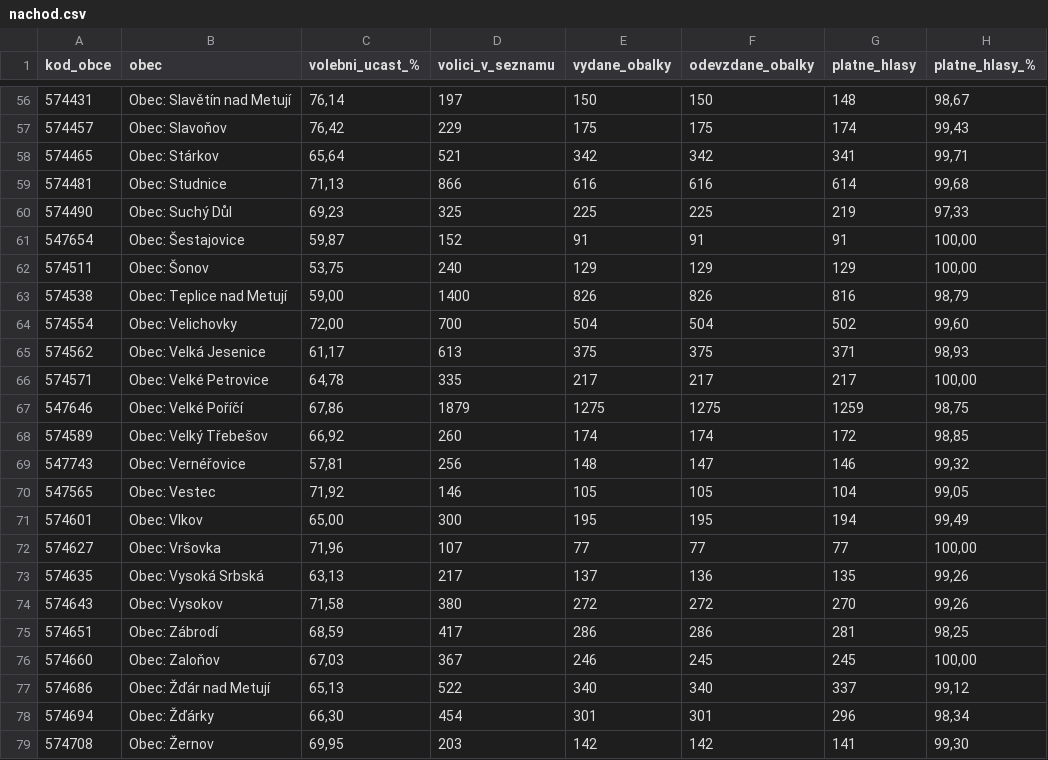
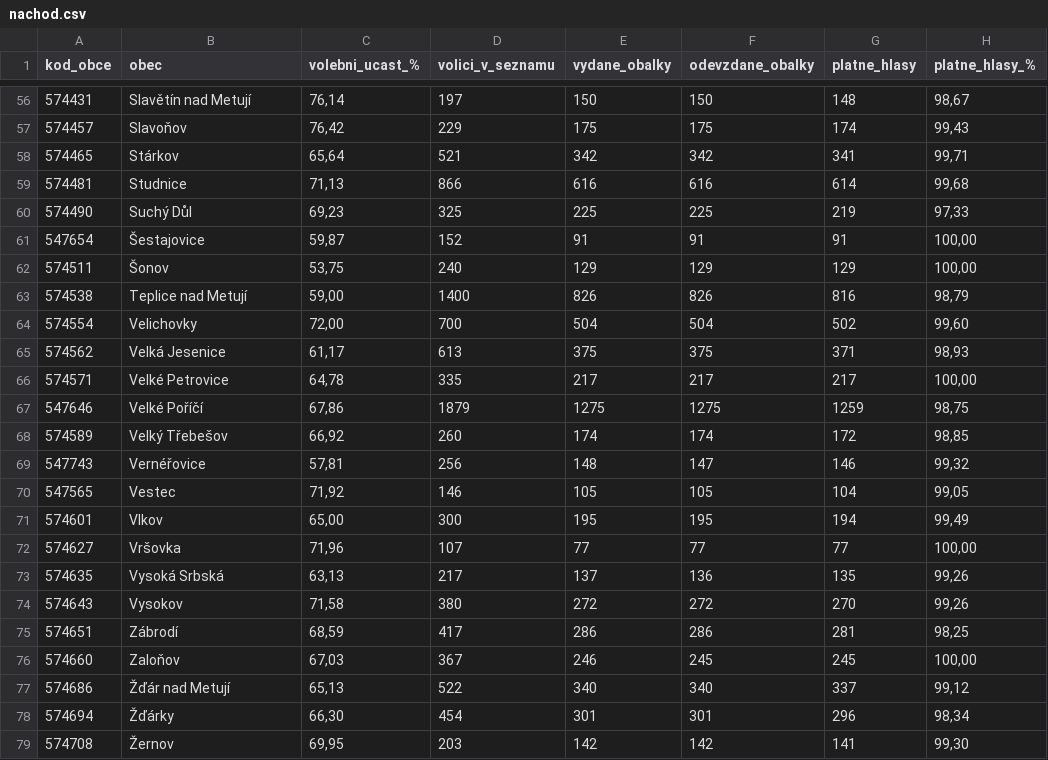
Before and after one commit to MarekPosmura/Elections_scraper_2025, a CSV file: nachod.csv, drawn as a sheet; only a part is shown, gaps mark what is left out; the diff covers the shown part only; the diff names each change by its address in the sheet, - before the commit and + after, or states it on an @@ line.

```diff
--- a/nachod.csv
+++ b/nachod.csv
-B56 (obec): Obec: Slavětín nad Metují
+B56 (obec): Slavětín nad Metují
-B57 (obec): Obec: Slavoňov
+B57 (obec): Slavoňov
-B58 (obec): Obec: Stárkov
+B58 (obec): Stárkov
-B59 (obec): Obec: Studnice
+B59 (obec): Studnice
-B60 (obec): Obec: Suchý Důl
+B60 (obec): Suchý Důl
-B61 (obec): Obec: Šestajovice
+B61 (obec): Šestajovice
-B62 (obec): Obec: Šonov
+B62 (obec): Šonov
-B63 (obec): Obec: Teplice nad Metují
+B63 (obec): Teplice nad Metují
-B64 (obec): Obec: Velichovky
+B64 (obec): Velichovky
-B65 (obec): Obec: Velká Jesenice
+B65 (obec): Velká Jesenice
-B66 (obec): Obec: Velké Petrovice
+B66 (obec): Velké Petrovice
-B67 (obec): Obec: Velké Poříčí
+B67 (obec): Velké Poříčí
-B68 (obec): Obec: Velký Třebešov
+B68 (obec): Velký Třebešov
-B69 (obec): Obec: Vernéřovice
+B69 (obec): Vernéřovice
-B70 (obec): Obec: Vestec
+B70 (obec): Vestec
-B71 (obec): Obec: Vlkov
+B71 (obec): Vlkov
-B72 (obec): Obec: Vršovka
+B72 (obec): Vršovka
-B73 (obec): Obec: Vysoká Srbská
+B73 (obec): Vysoká Srbská
-B74 (obec): Obec: Vysokov
+B74 (obec): Vysokov
-B75 (obec): Obec: Zábrodí
+B75 (obec): Zábrodí
-B76 (obec): Obec: Zaloňov
+B76 (obec): Zaloňov
-B77 (obec): Obec: Žďár nad Metují
+B77 (obec): Žďár nad Metují
-B78 (obec): Obec: Žďárky
+B78 (obec): Žďárky
-B79 (obec): Obec: Žernov
+B79 (obec): Žernov
```
Also changed, not shown: 54 edited cells elsewhere in this file, 1 other file.
